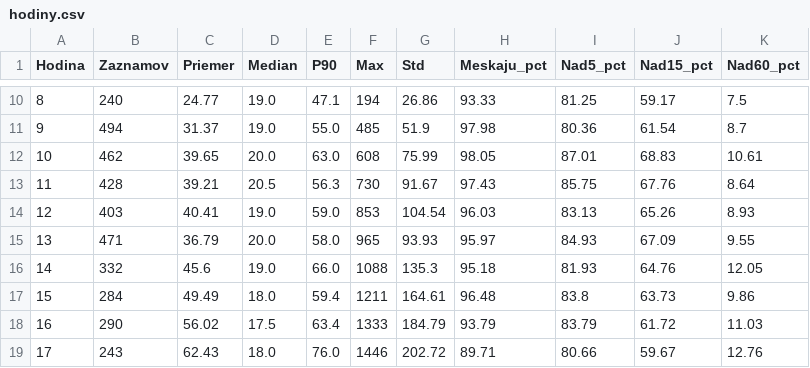
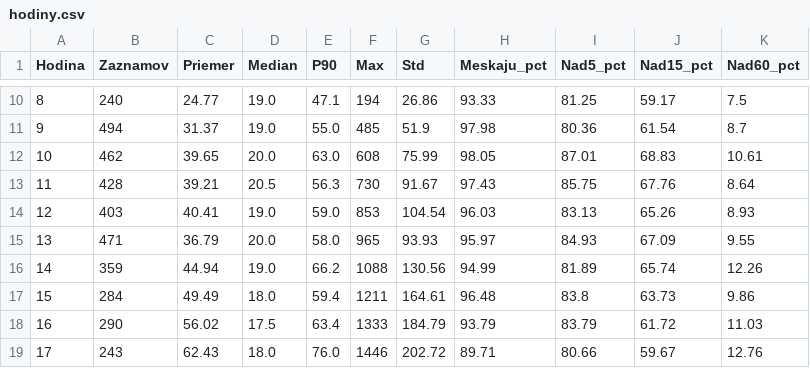
Before and after one commit to lalasonycierny/idos-meskanie, a CSV file: statistiky/hodiny.csv, drawn as a sheet; only a part is shown, gaps mark what is left out.

```diff
--- a/statistiky/hodiny.csv
+++ b/statistiky/hodiny.csv
@@ -15,3 +15,3 @@
 13;471;36.79;20.0;58.0;965;93.93;95.97;84.93;67.09;9.55
-14;332;45.6;19.0;66.0;1088;135.3;95.18;81.93;64.76;12.05
+14;359;44.94;19.0;66.2;1088;130.56;94.99;81.89;65.74;12.26
 15;284;49.49;18.0;59.4;1211;164.61;96.48;83.8;63.73;9.86
```
Also changed, not shown: data/databaza_meskani.csv, statistiky/stanice_najcastejsie_nad15.csv, 37 other files.
